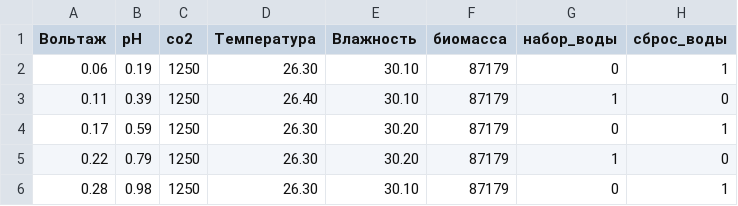
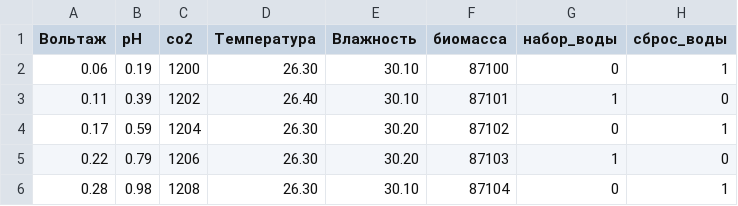
Before and after one commit to MCXA/mcxa.github.io, a CSV file: test.csv, drawn as a sheet.

Commit message:
Update test.csv

```diff
--- a/test.csv
+++ b/test.csv
@@ -1,6 +1,6 @@
 Вольтаж,pH,co2,Температура,Влажность,биомасса,набор_воды,сброс_воды
-0.06,0.19,1250,26.30,30.10,87179,0,1
-0.11,0.39,1250,26.40,30.10,87179,1,0
-0.17,0.59,1250,26.30,30.20,87179,0,1
-0.22,0.79,1250,26.30,30.20,87179,1,0
-0.28,0.98,1250,26.30,30.10,87179,0,1
+0.06,0.19,1200,26.30,30.10,87100,0,1
+0.11,0.39,1202,26.40,30.10,87101,1,0
+0.17,0.59,1204,26.30,30.20,87102,0,1
+0.22,0.79,1206,26.30,30.20,87103,1,0
+0.28,0.98,1208,26.30,30.10,87104,0,1
```
